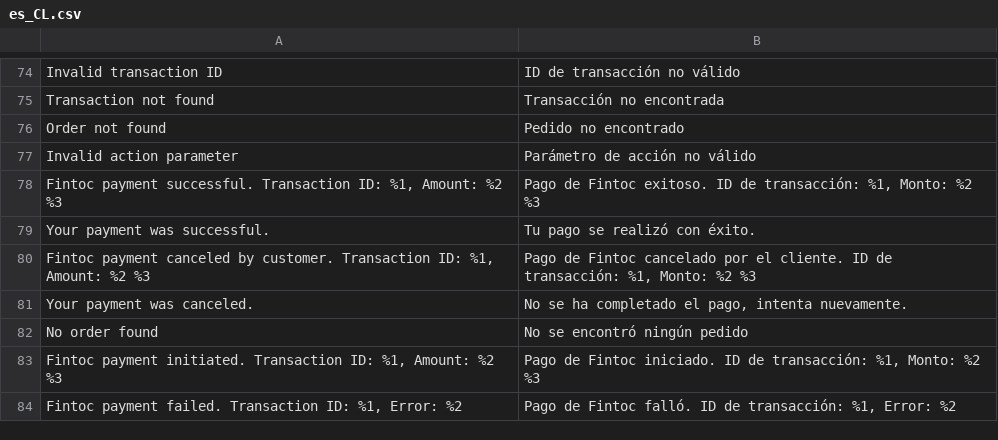
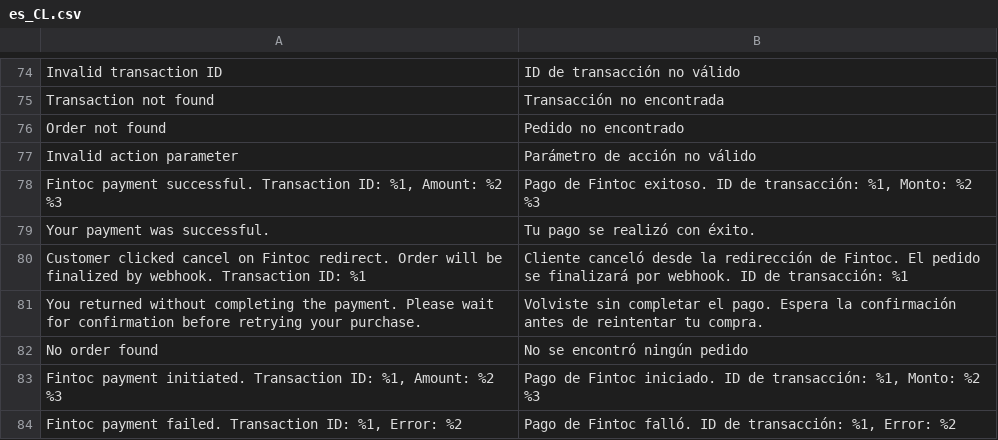
Before and after one commit to Propultech/AC-Fintoc-Payment, a CSV file: i18n/es_CL.csv, drawn as a sheet; only a part is shown, gaps mark what is left out.

Commit message:
fixup! feat: update transaction cancellation when webhook is received

```diff
--- a/i18n/es_CL.csv
+++ b/i18n/es_CL.csv
@@ -79,4 +79,4 @@
 "Your payment was successful.","Tu pago se realizó con éxito."
-"Fintoc payment canceled by customer. Transaction ID: %1, Amount: %2 %3","Pago de Fintoc cancelado por el cliente. ID de transacción: %1, Monto: %2 %3"
-"Your payment was canceled.","No se ha completado el pago, intenta nuevamente."
+"Customer clicked cancel on Fintoc redirect. Order will be finalized by webhook. Transaction ID: %1","Cliente canceló desde la redirección de Fintoc. El pedido se finalizará por webhook. ID de transacción: %1"
+"You returned without completing the payment. Please wait for confirmation before retrying your purchase.","Volviste sin completar el pago. Espera la confirmación antes de reintentar tu compra."
 "No order found","No se encontró ningún pedido"
```
Also changed, not shown: i18n/es_MX.csv, 1 other file.
